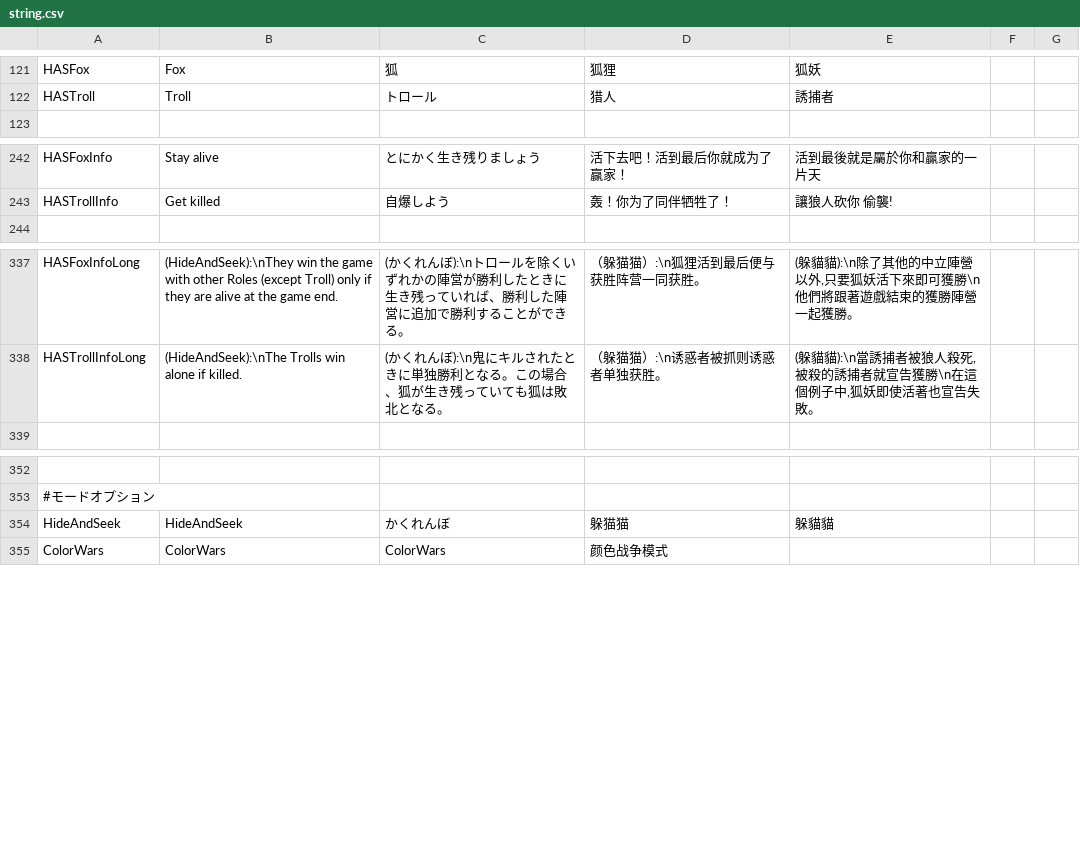
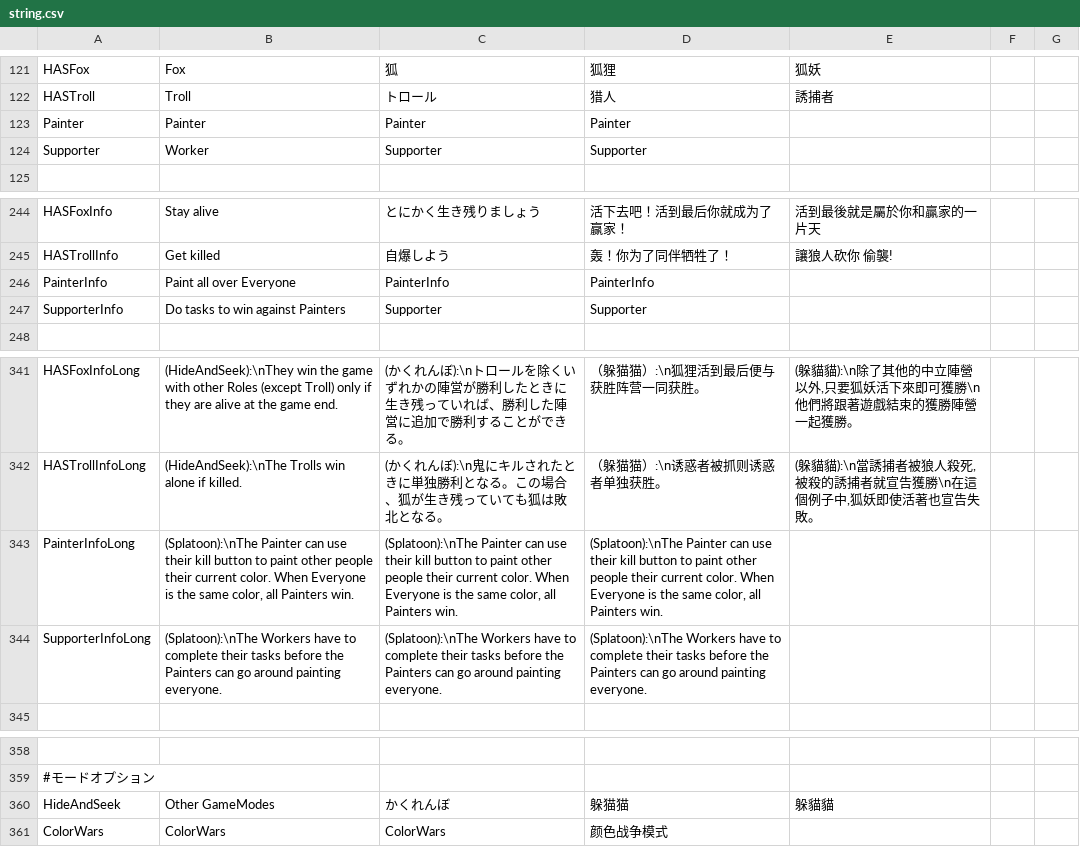
Before and after one commit to discus-sions/TownOfHost-TheOtherRoles, a CSV file: Resources/string.csv, drawn as a sheet; only a part is shown, gaps mark what is left out; addresses are those after the commit; the diff names each change by its address in the sheet, - before the commit and + after, or states it on an @@ line.

Commit message:
Splatoon Gamemode Prototype

```diff
--- a/Resources/string.csv
+++ b/Resources/string.csv
+row 123: Painter | Painter | Painter | Painter
+row 124: Supporter | Worker | Supporter | Supporter
+row 246: PainterInfo | Paint all over Everyone | PainterInfo | PainterInfo
+row 247: SupporterInfo | Do tasks to win against Painters | Supporter | Supporter
+row 343: PainterInfoLong | (Splatoon):\nThe Painter can use their kill button to paint other people their current color. When Everyone is the same color, all Painters win. | (Splatoon):\nThe Painter can use their kill button to paint other people their current color. When Everyone is the same color, all Painters win. | (Splatoon):\nThe Painter can use their kill button to paint other people their current color. When Everyone is the same color, all Painters win.
+row 344: SupporterInfoLong | (Splatoon):\nThe Workers have to complete their tasks before the Painters can go around painting everyone. | (Splatoon):\nThe Workers have to complete their tasks before the Painters can go around painting everyone. | (Splatoon):\nThe Workers have to complete their tasks before the Painters can go around painting everyone.
-B360: HideAndSeek
+B360: Other GameModes
```
Also changed, not shown: 14 other files.
